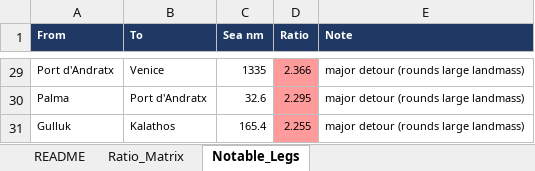
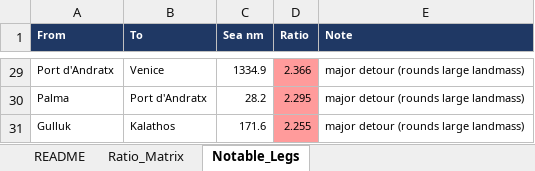
Before and after one commit to 9DotPuzzle/LEIP, an Excel workbook: LEIP_sealane_correction.xlsx, sheet Notable_Legs, drawn as a sheet; only a part is shown, gaps mark what is left out; values as stored, in another font and other column widths than the file's, no borders; the diff covers the shown part only; the diff names each change by its address in the sheet, - before the commit and + after, or states it on an @@ line.

```diff
--- a/LEIP_sealane_correction.xlsx (sheet Notable_Legs)
+++ b/LEIP_sealane_correction.xlsx (sheet Notable_Legs)
-C29 (Sea nm): 1335
+C29 (Sea nm): 1334.9
-C30 (Sea nm): 32.6
+C30 (Sea nm): 28.2
-C31 (Sea nm): 165.4
+C31 (Sea nm): 171.6
```
Also changed, not shown: 24 edited cells elsewhere in this sheet, sheet README.
